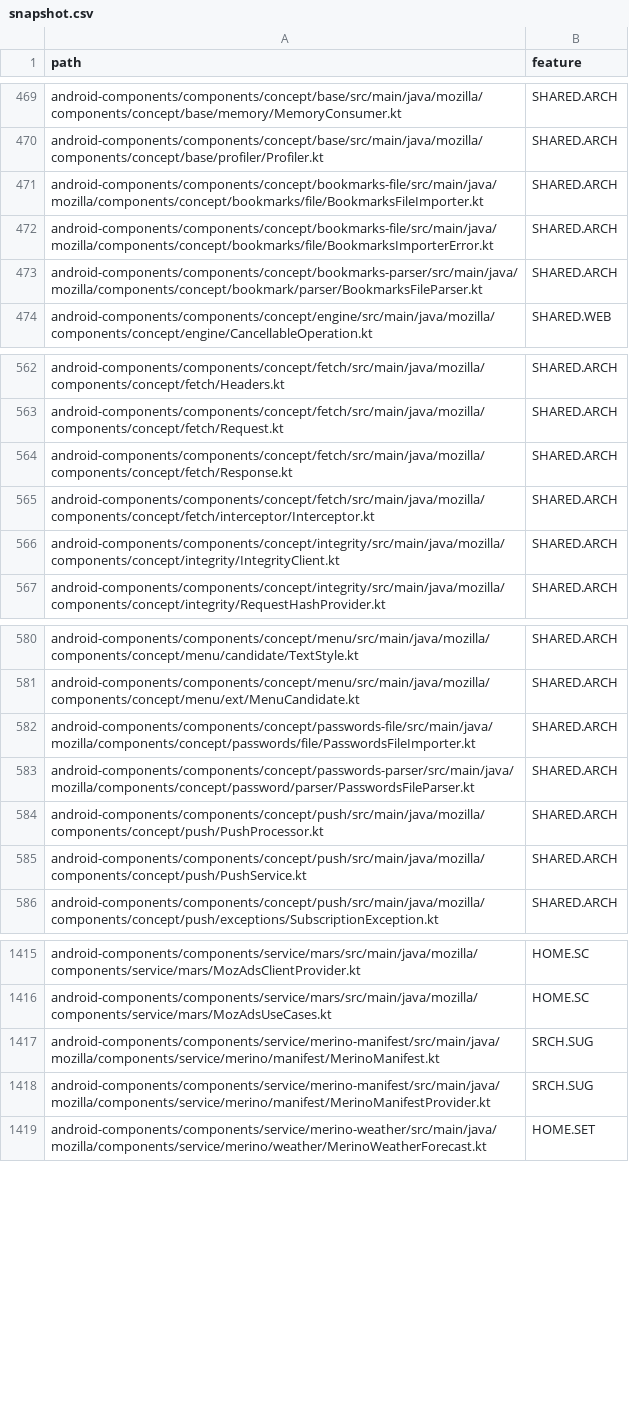
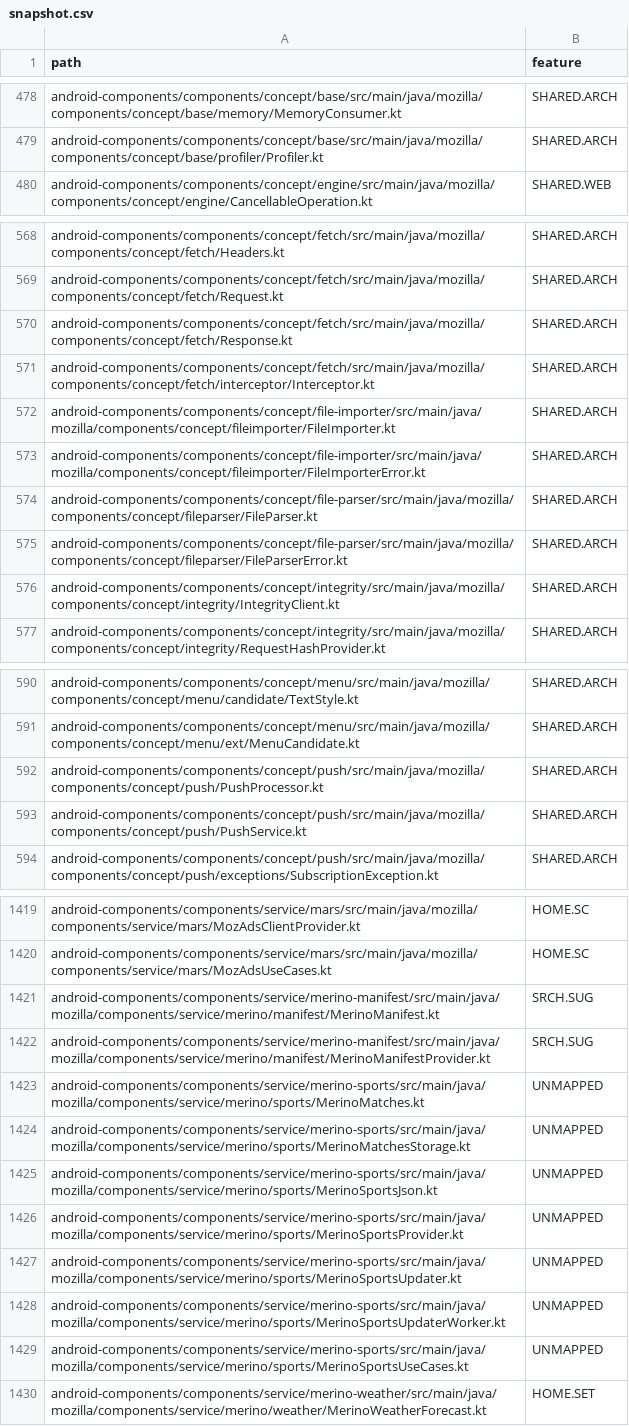
Before and after one commit to mozilla-mobile/testops-tools, a CSV file: mobile-feature-taxonomy/android/snapshot.csv, drawn as a sheet; only a part is shown, gaps mark what is left out; removed rows and columns are numbered as before the commit, all else as after; the diff covers the shown part only; the diff names each change by its address in the sheet, - before the commit and + after, or states it on an @@ line.

```diff
--- a/mobile-feature-taxonomy/android/snapshot.csv
+++ b/mobile-feature-taxonomy/android/snapshot.csv
-row 471: android-components/components/concept/bookmarks-file/src/main/java/mozilla/components/concept/bookmarks/file/BookmarksFileImporter.kt | SHARED.ARCH
-row 472: android-components/components/concept/bookmarks-file/src/main/java/mozilla/components/concept/bookmarks/file/BookmarksImporterError.kt | SHARED.ARCH
-row 473: android-components/components/concept/bookmarks-parser/src/main/java/mozilla/components/concept/bookmark/parser/BookmarksFileParser.kt | SHARED.ARCH
+row 572: android-components/components/concept/file-importer/src/main/java/mozilla/components/concept/fileimporter/FileImporter.kt | SHARED.ARCH
+row 573: android-components/components/concept/file-importer/src/main/java/mozilla/components/concept/fileimporter/FileImporterError.kt | SHARED.ARCH
+row 574: android-components/components/concept/file-parser/src/main/java/mozilla/components/concept/fileparser/FileParser.kt | SHARED.ARCH
+row 575: android-components/components/concept/file-parser/src/main/java/mozilla/components/concept/fileparser/FileParserError.kt | SHARED.ARCH
-row 582: android-components/components/concept/passwords-file/src/main/java/mozilla/components/concept/passwords/file/PasswordsFileImporter.kt | SHARED.ARCH
-row 583: android-components/components/concept/passwords-parser/src/main/java/mozilla/components/concept/password/parser/PasswordsFileParser.kt | SHARED.ARCH
+row 1423: android-components/components/service/merino-sports/src/main/java/mozilla/components/service/merino/sports/MerinoMatches.kt | UNMAPPED
+row 1424: android-components/components/service/merino-sports/src/main/java/mozilla/components/service/merino/sports/MerinoMatchesStorage.kt | UNMAPPED
+row 1425: android-components/components/service/merino-sports/src/main/java/mozilla/components/service/merino/sports/MerinoSportsJson.kt | UNMAPPED
+row 1426: android-components/components/service/merino-sports/src/main/java/mozilla/components/service/merino/sports/MerinoSportsProvider.kt | UNMAPPED
+row 1427: android-components/components/service/merino-sports/src/main/java/mozilla/components/service/merino/sports/MerinoSportsUpdater.kt | UNMAPPED
+row 1428: android-components/components/service/merino-sports/src/main/java/mozilla/components/service/merino/sports/MerinoSportsUpdaterWorker.kt | UNMAPPED
+row 1429: android-components/components/service/merino-sports/src/main/java/mozilla/components/service/merino/sports/MerinoSportsUseCases.kt | UNMAPPED
```
Also changed, not shown: 31 added rows and 14 removed rows elsewhere in this file, mobile-feature-taxonomy/ios/snapshot.csv.
